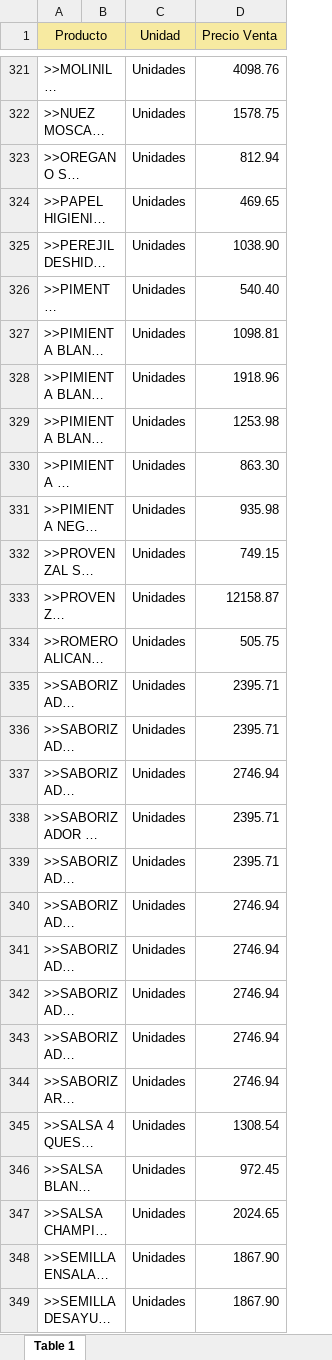
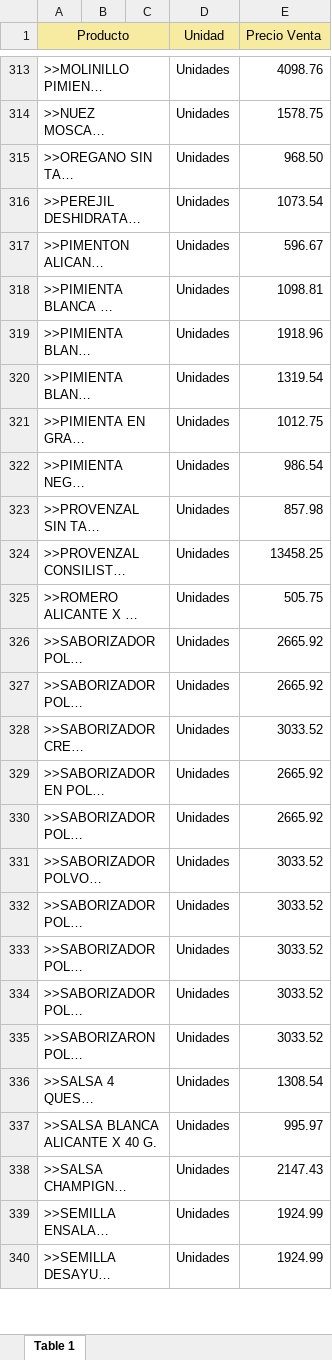
Before and after one commit to fausc22/erp_distri-backend, an Excel workbook: scripts/productosnuevos.xlsx, sheet Table 1, drawn as a sheet; only a part is shown, gaps mark what is left out; long unchanged cells end in …; values as stored, in another font and other column widths than the file's, no borders; charts and pictures not drawn; addresses are those after the commit; the diff covers the shown part only; the diff names each change by its address in the sheet, - before the commit and + after, or states it on an @@ line.

```diff
--- a/scripts/productosnuevos.xlsx (sheet Table 1)
+++ b/scripts/productosnuevos.xlsx (sheet Table 1)
+column C, empty
-B1 fill: #F7EAA1
+B1 fill: none
-E315 (Precio Venta): 812.94
+E315 (Precio Venta): 968.50
@@ row 324 moved to row 434: >>PAPEL HIGIENICO MY HOGAR X 50 M. BLANC… @@
-E316 (Precio Venta): 1038.90
+E316 (Precio Venta): 1073.54
-E317 (Precio Venta): 540.40
+E317 (Precio Venta): 596.67
-E320 (Precio Venta): 1253.98
+E320 (Precio Venta): 1319.54
-E321 (Precio Venta): 863.30
+E321 (Precio Venta): 1012.75
-E322 (Precio Venta): 935.98
+E322 (Precio Venta): 986.54
-E323 (Precio Venta): 749.15
+E323 (Precio Venta): 857.98
-E324 (Precio Venta): 12158.87
+E324 (Precio Venta): 13458.25
-E326:E327 (Precio Venta): 2395.71
+E326:E327 (Precio Venta): 2665.92
-E328 (Precio Venta): 2746.94
+E328 (Precio Venta): 3033.52
-E329:E330 (Precio Venta): 2395.71
+E329:E330 (Precio Venta): 2665.92
-E331:E335 (Precio Venta): 2746.94
+E331:E335 (Precio Venta): 3033.52
-E337 (Precio Venta): 972.45
+E337 (Precio Venta): 995.97
-E338 (Precio Venta): 2024.65
+E338 (Precio Venta): 2147.43
-E339:E340 (Precio Venta): 1867.90
+E339:E340 (Precio Venta): 1924.99
```
Also changed, not shown: 48 added rows, 45 removed rows, 418 edited cells and cell formats elsewhere in this sheet, charts or pictures, 14 other files.
